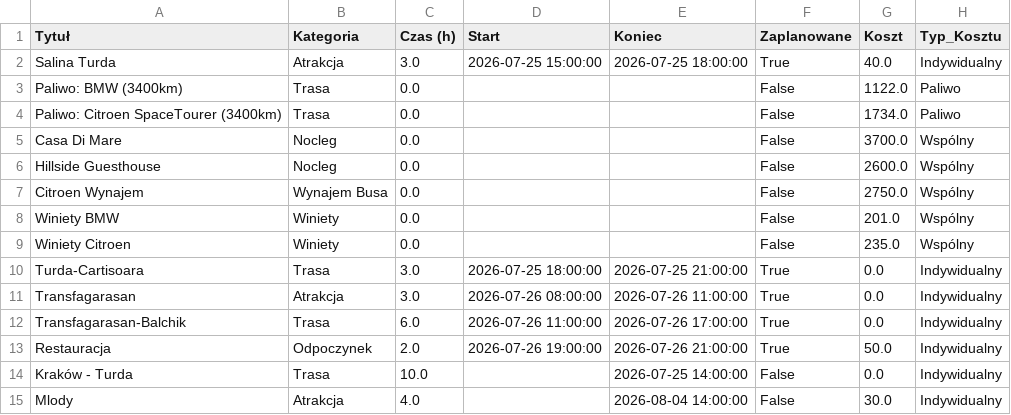
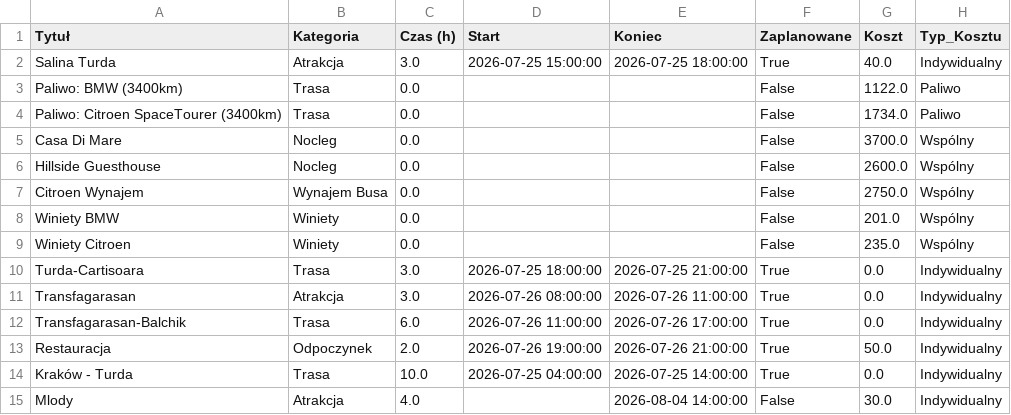
Before and after one commit to PatrykMolo/Zwariowana-Przygoda, a CSV file: data.csv, drawn as a sheet.

Commit message:
Update z aplikacji

```diff
--- a/data.csv
+++ b/data.csv
@@ -13,3 +13,3 @@ Transfagarasan-Balchik,Trasa,6.0,2026-07-26 11:00:00,2026-07-26 17:00:00,True,0.
 Restauracja,Odpoczynek,2.0,2026-07-26 19:00:00,2026-07-26 21:00:00,True,50.0,Indywidualny
-Kraków - Turda,Trasa,10.0,,2026-07-25 14:00:00,False,0.0,Indywidualny
+Kraków - Turda,Trasa,10.0,2026-07-25 04:00:00,2026-07-25 14:00:00,True,0.0,Indywidualny
 Mlody,Atrakcja,4.0,,2026-08-04 14:00:00,False,30.0,Indywidualny
```
